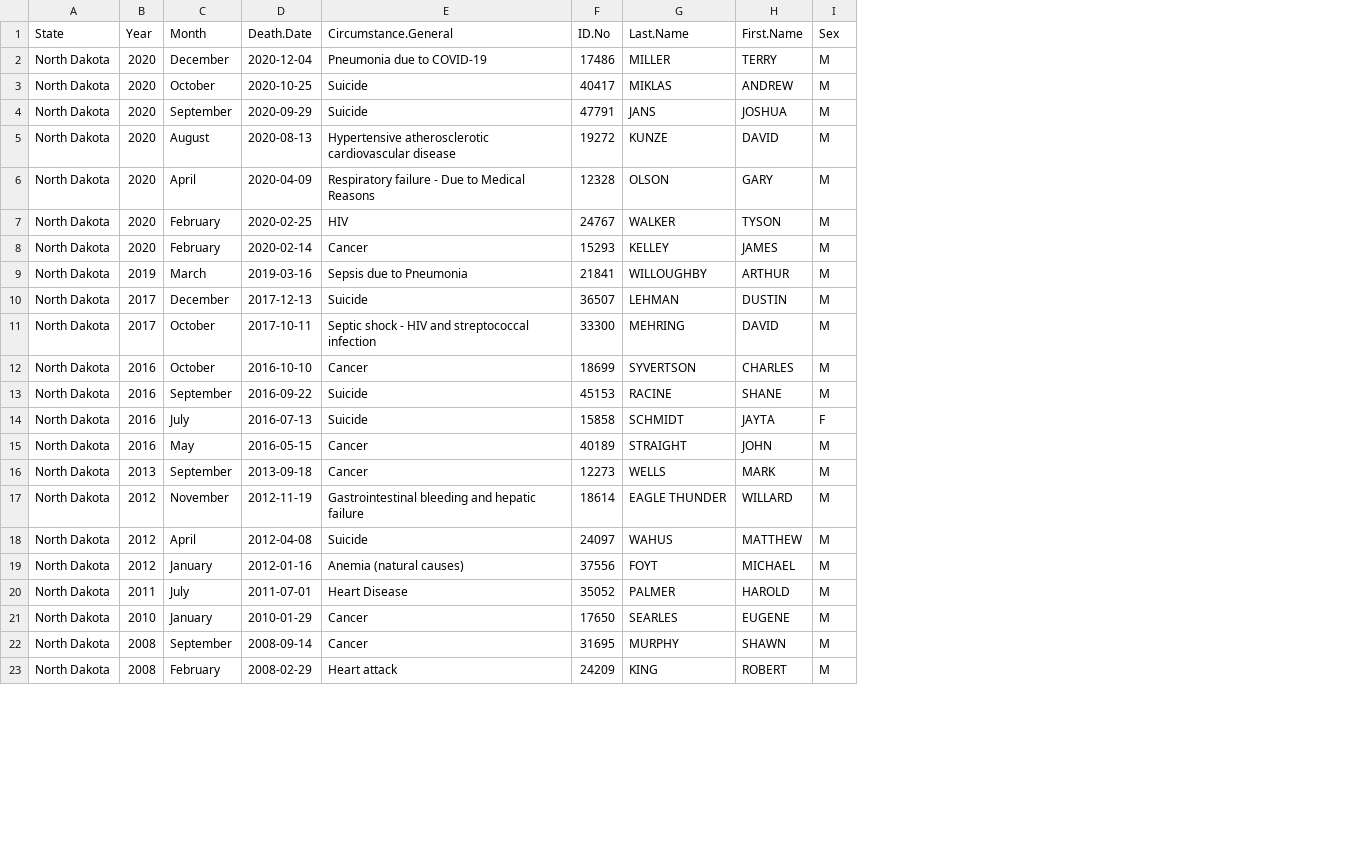
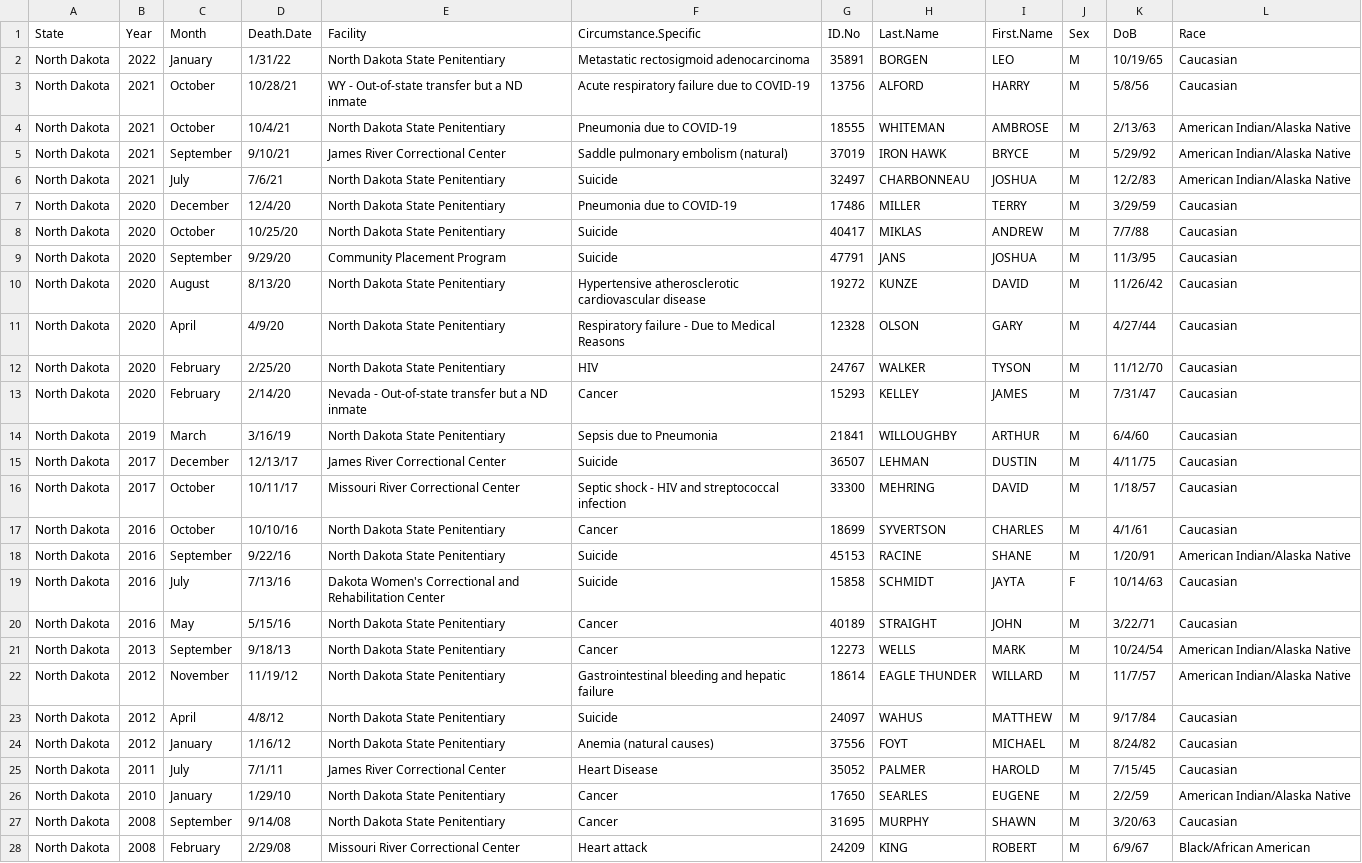
Before and after one commit to uclalawcovid19behindbars/custodial_mortality_project, a CSV file: Data/Raw/Deaths/Individual/ND-Individual.csv, drawn as a sheet; only a part is shown; addresses are those after the commit; the diff covers the shown part only; the diff names each change by its address in the sheet, - before the commit and + after, or states it on an @@ line.

```diff
--- a/Data/Raw/Deaths/Individual/ND-Individual.csv
+++ b/Data/Raw/Deaths/Individual/ND-Individual.csv
+column E (Facility), rows 7-28: North Dakota State Penitentiary | North Dakota State Penitentiary | Community Placement Program | North Dakota State Penitentiary | North Dakota State Penitentiary | North Dakota State Penitentiary | Nevada - Out-of-state transfer but a ND inmate | North Dakota State Penitentiary | James River Correctional Center | Missouri River Correctional Center | North Dakota State Penitentiary | North Dakota State Penitentiary | Dakota Women's Correctional and Rehabilitation Center | North Dakota State Penitentiary | North Dakota State Penitentiary | North Dakota State Penitentiary | North Dakota State Penitentiary | North Dakota State Penitentiary | James River Correctional Center | North Dakota State Penitentiary | North Dakota State Penitentiary | Missouri River Correctional Center
+column K (DoB), rows 7-28: 3/29/59 | 7/7/88 | 11/3/95 | 11/26/42 | 4/27/44 | 11/12/70 | 7/31/47 | 6/4/60 | 4/11/75 | 1/18/57 | 4/1/61 | 1/20/91 | 10/14/63 | 3/22/71 | 10/24/54 | 11/7/57 | 9/17/84 | 8/24/82 | 7/15/45 | 2/2/59 | 3/20/63 | 6/9/67
+column L (Race), rows 7-28: Caucasian | Caucasian | Caucasian | Caucasian | Caucasian | Caucasian | Caucasian | Caucasian | Caucasian | Caucasian | Caucasian | American Indian/Alaska Native | Caucasian | Caucasian | American Indian/Alaska Native | American Indian/Alaska Native | Caucasian | Caucasian | Caucasian | American Indian/Alaska Native | Caucasian | Black/African American
-F1: Circumstance.General
+F1: Circumstance.Specific
+row 2: North Dakota | 2022 | January | 1/31/22 | North Dakota State Penitentiary | Metastatic rectosigmoid adenocarcinoma | 35891 | BORGEN | LEO | M | 10/19/65 | Caucasian
+row 3: North Dakota | 2021 | October | 10/28/21 | WY - Out-of-state transfer but a ND inmate | Acute respiratory failure due to COVID-19 | 13756 | ALFORD | HARRY | M | 5/8/56 | Caucasian
+row 4: North Dakota | 2021 | October | 10/4/21 | North Dakota State Penitentiary | Pneumonia due to COVID-19 | 18555 | WHITEMAN | AMBROSE | M | 2/13/63 | American Indian/Alaska Native
+row 5: North Dakota | 2021 | September | 9/10/21 | James River Correctional Center | Saddle pulmonary embolism (natural) | 37019 | IRON HAWK | BRYCE | M | 5/29/92 | American Indian/Alaska Native
+row 6: North Dakota | 2021 | July | 7/6/21 | North Dakota State Penitentiary | Suicide | 32497 | CHARBONNEAU | JOSHUA | M | 12/2/83 | American Indian/Alaska Native
-D7 (Death.Date): 2020-12-04
+D7 (Death.Date): 12/4/20
-D8 (Death.Date): 2020-10-25
+D8 (Death.Date): 10/25/20
-D9 (Death.Date): 2020-09-29
+D9 (Death.Date): 9/29/20
-D10 (Death.Date): 2020-08-13
+D10 (Death.Date): 8/13/20
-D11 (Death.Date): 2020-04-09
+D11 (Death.Date): 4/9/20
-D12 (Death.Date): 2020-02-25
+D12 (Death.Date): 2/25/20
-D13 (Death.Date): 2020-02-14
+D13 (Death.Date): 2/14/20
-D14 (Death.Date): 2019-03-16
+D14 (Death.Date): 3/16/19
-D15 (Death.Date): 2017-12-13
+D15 (Death.Date): 12/13/17
-D16 (Death.Date): 2017-10-11
+D16 (Death.Date): 10/11/17
-D17 (Death.Date): 2016-10-10
+D17 (Death.Date): 10/10/16
-D18 (Death.Date): 2016-09-22
+D18 (Death.Date): 9/22/16
-D19 (Death.Date): 2016-07-13
+D19 (Death.Date): 7/13/16
-D20 (Death.Date): 2016-05-15
+D20 (Death.Date): 5/15/16
-D21 (Death.Date): 2013-09-18
+D21 (Death.Date): 9/18/13
-D22 (Death.Date): 2012-11-19
+D22 (Death.Date): 11/19/12
-D23 (Death.Date): 2012-04-08
+D23 (Death.Date): 4/8/12
-D24 (Death.Date): 2012-01-16
+D24 (Death.Date): 1/16/12
-D25 (Death.Date): 2011-07-01
+D25 (Death.Date): 7/1/11
-D26 (Death.Date): 2010-01-29
+D26 (Death.Date): 1/29/10
-D27 (Death.Date): 2008-09-14
+D27 (Death.Date): 9/14/08
-D28 (Death.Date): 2008-02-29
+D28 (Death.Date): 2/29/08
```
Also changed, not shown: 13 edited cells elsewhere in this file, Data/Raw/Deaths/Individual/MO-Individual.csv, Data/Raw/Deaths/Individual/MT-Individual.csv.
